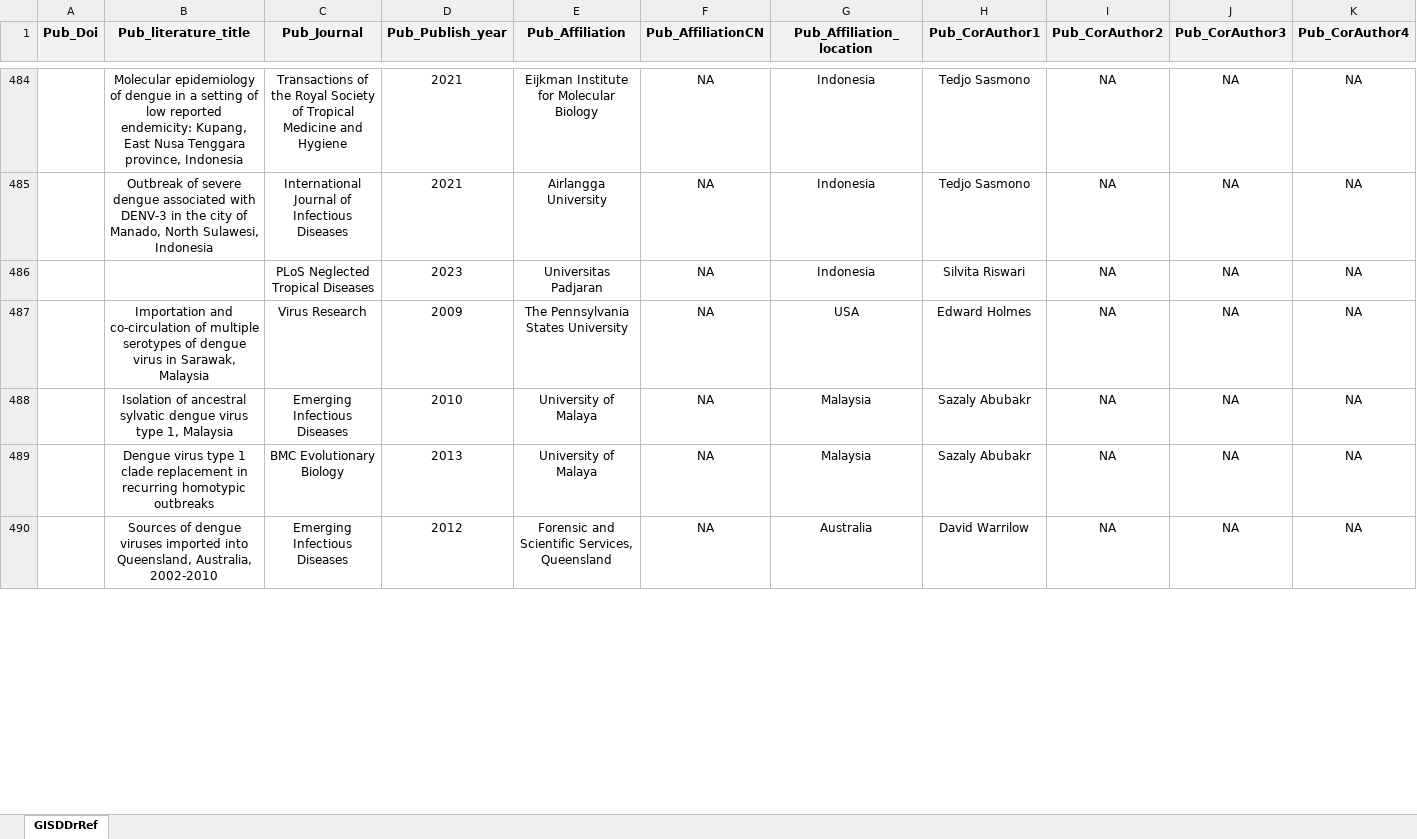
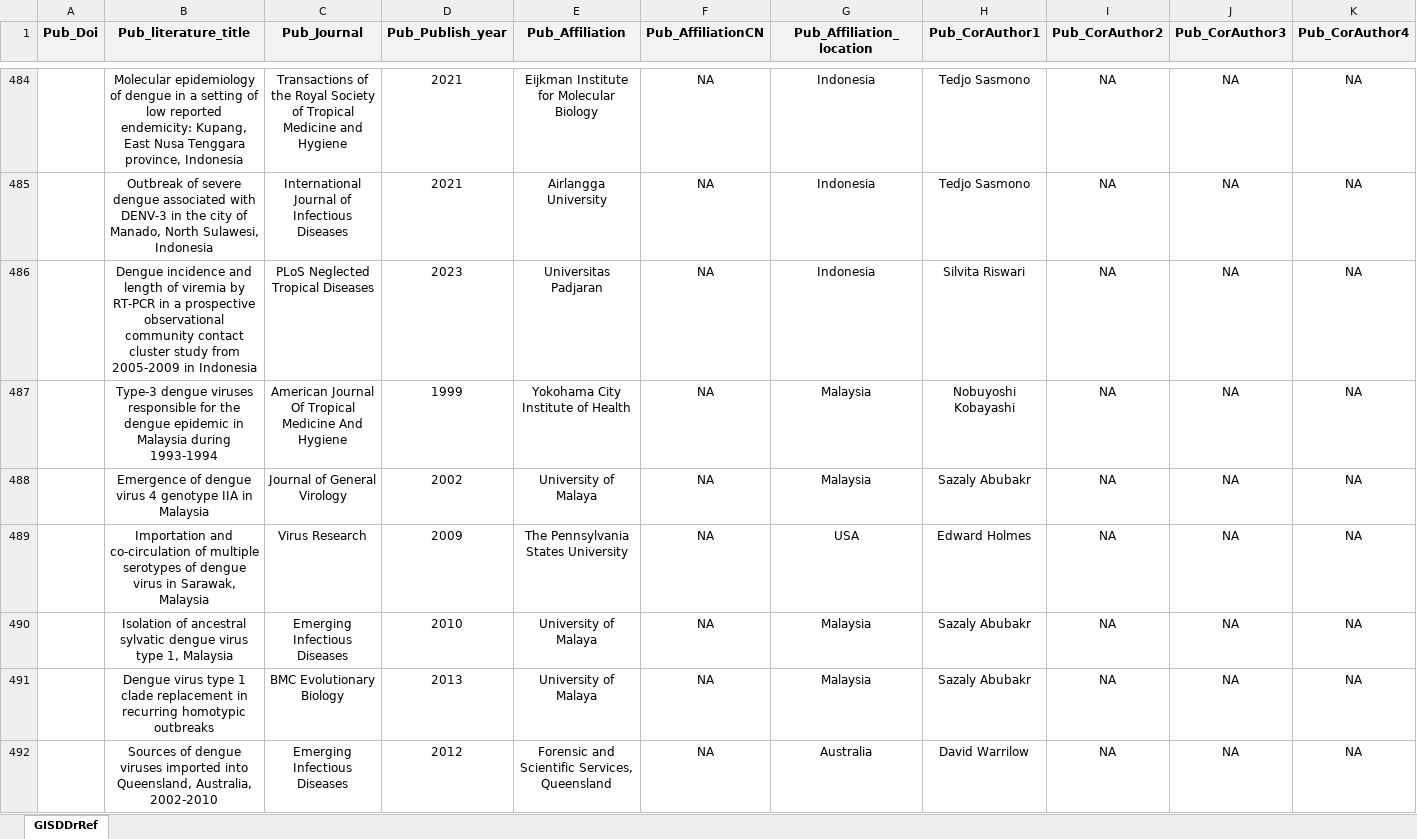
Before and after one commit to GuoXiang9399/GISDDrRef, an Excel workbook: Data/GISDDrRef.xlsx, sheet GISDDrRef, drawn as a sheet; only a part is shown, gaps mark what is left out; values as stored, in another font and other column widths than the file's, no borders; rows hold the shown columns only; the diff covers the shown part only; the diff names each change by its address in the sheet, - before the commit and + after, or states it on an @@ line.

Commit message:
Update GISDDrRef.xlsx

```diff
--- a/Data/GISDDrRef.xlsx (sheet GISDDrRef)
+++ b/Data/GISDDrRef.xlsx (sheet GISDDrRef)
-B486 (Pub_literature_title): (empty)
+B486 (Pub_literature_title): Dengue incidence and length of viremia by RT-PCR in a prospective observational community contact cluster study from 2005-2009 in Indonesia
+row 487:  | Type-3 dengue viruses responsible for the dengue epidemic in Malaysia during 1993-1994 | American Journal Of Tropical Medicine And Hygiene | 1999 | Yokohama City Institute of Health | NA | Malaysia | Nobuyoshi Kobayashi | NA | NA | NA
+row 488:  | Emergence of dengue virus 4 genotype IIA in Malaysia | Journal of General Virology | 2002 | University of Malaya | NA | Malaysia | Sazaly Abubakr | NA | NA | NA
```
Also changed, not shown: 7 added rows and 1 edited cell elsewhere in this sheet.
